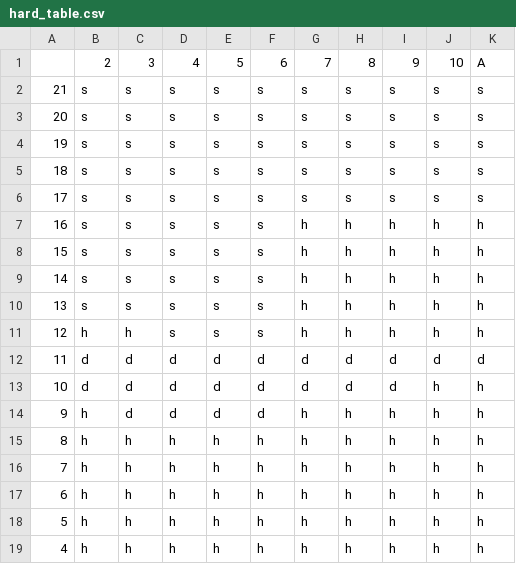
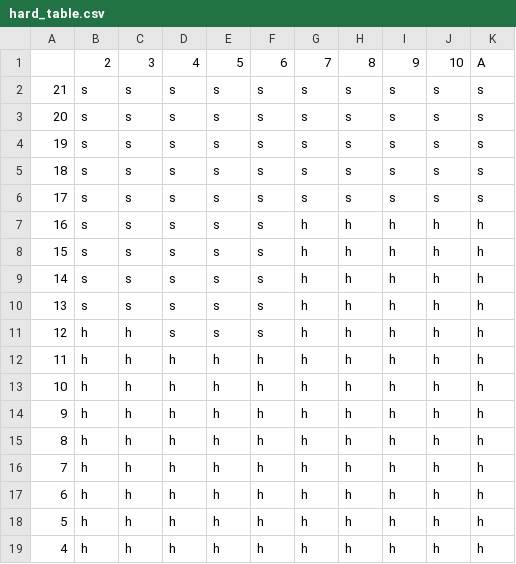
Before and after one commit to Yahnnosh/Implementation-of-a-Blackjack-playing-agent, a CSV file: Dynamic_betting/hard_table.csv (was Full action space/hard_table.csv), drawn as a sheet.

```diff
--- a/Full action space/hard_table.csv
+++ b/Dynamic_betting/hard_table.csv
@@ -11,5 +11,5 @@
 12,h,h,s,s,s,h,h,h,h,h
-11,d,d,d,d,d,d,d,d,d,d
-10,d,d,d,d,d,d,d,d,h,h
-9,h,d,d,d,d,h,h,h,h,h
+11,h,h,h,h,h,h,h,h,h,h
+10,h,h,h,h,h,h,h,h,h,h
+9,h,h,h,h,h,h,h,h,h,h
 8,h,h,h,h,h,h,h,h,h,h
```
Also changed, not shown: 6 other files.
